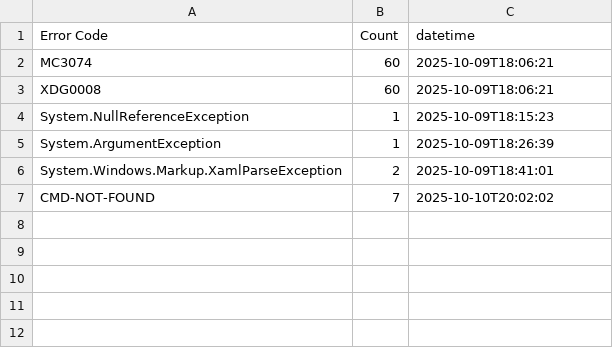
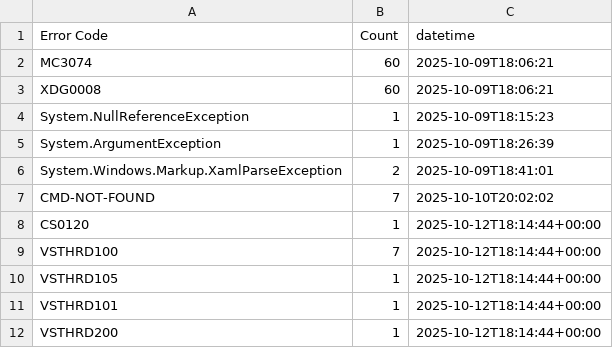
Before and after one commit to Armstrm6/DesktopApplicationTemplate, a CSV file: Error Log/Code Errors.csv, drawn as a sheet; the diff names each change by its address in the sheet, - before the commit and + after, or states it on an @@ line.

```diff
--- a/Error Log/Code Errors.csv
+++ b/Error Log/Code Errors.csv
+row 8: CS0120 | 1 | 2025-10-12T18:14:44+00:00
+row 9: VSTHRD100 | 7 | 2025-10-12T18:14:44+00:00
+row 10: VSTHRD105 | 1 | 2025-10-12T18:14:44+00:00
+row 11: VSTHRD101 | 1 | 2025-10-12T18:14:44+00:00
+row 12: VSTHRD200 | 1 | 2025-10-12T18:14:44+00:00
```
Also changed, not shown: Error Log/Build Errors.csv, Error Log/Detailed Errors.csv, 6 other files.
